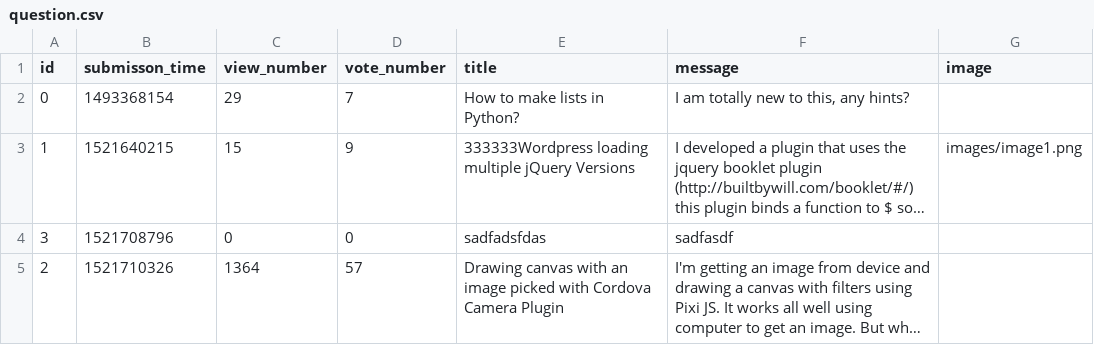
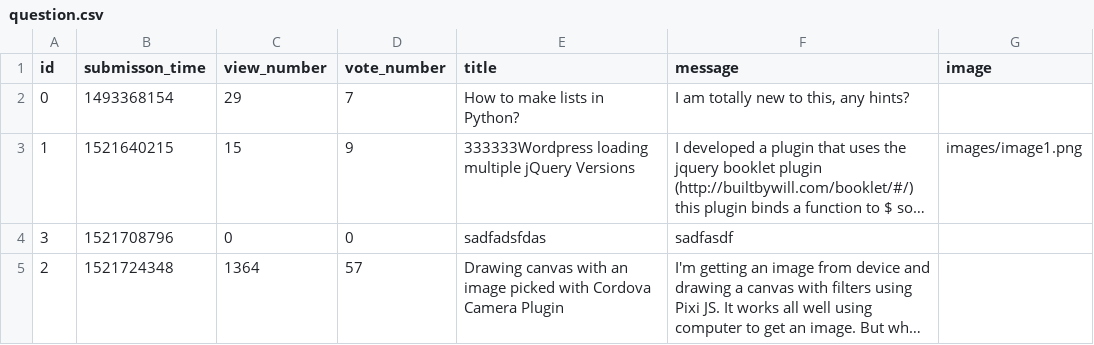
Before and after one commit to CodecoolBPwswp/wswp-ask-mate-f-ckcsv, a CSV file: question.csv, drawn as a sheet; long unchanged cells end in …; the diff names each change by its address in the sheet, - before the commit and + after, or states it on an @@ line.

```diff
--- a/question.csv
+++ b/question.csv
-B5 (submisson_time): 1521710326
+B5 (submisson_time): 1521724348
```
Also changed, not shown: 4 other files.
